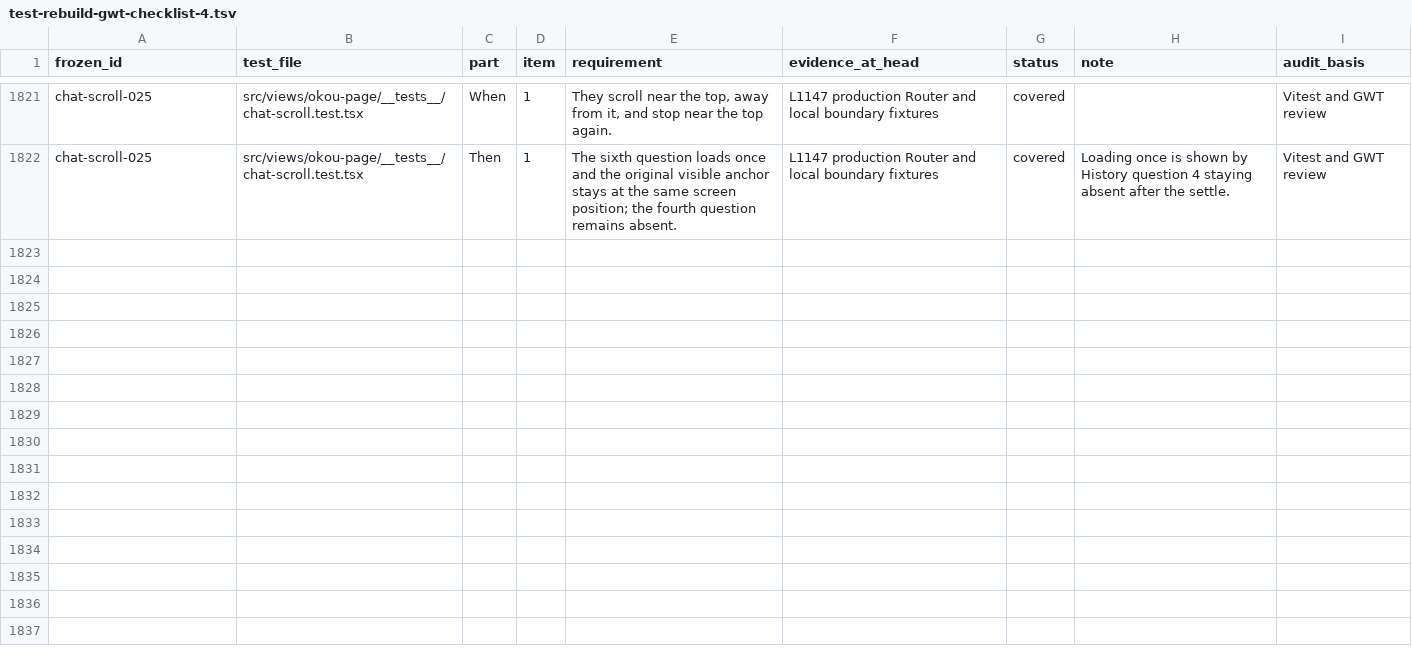
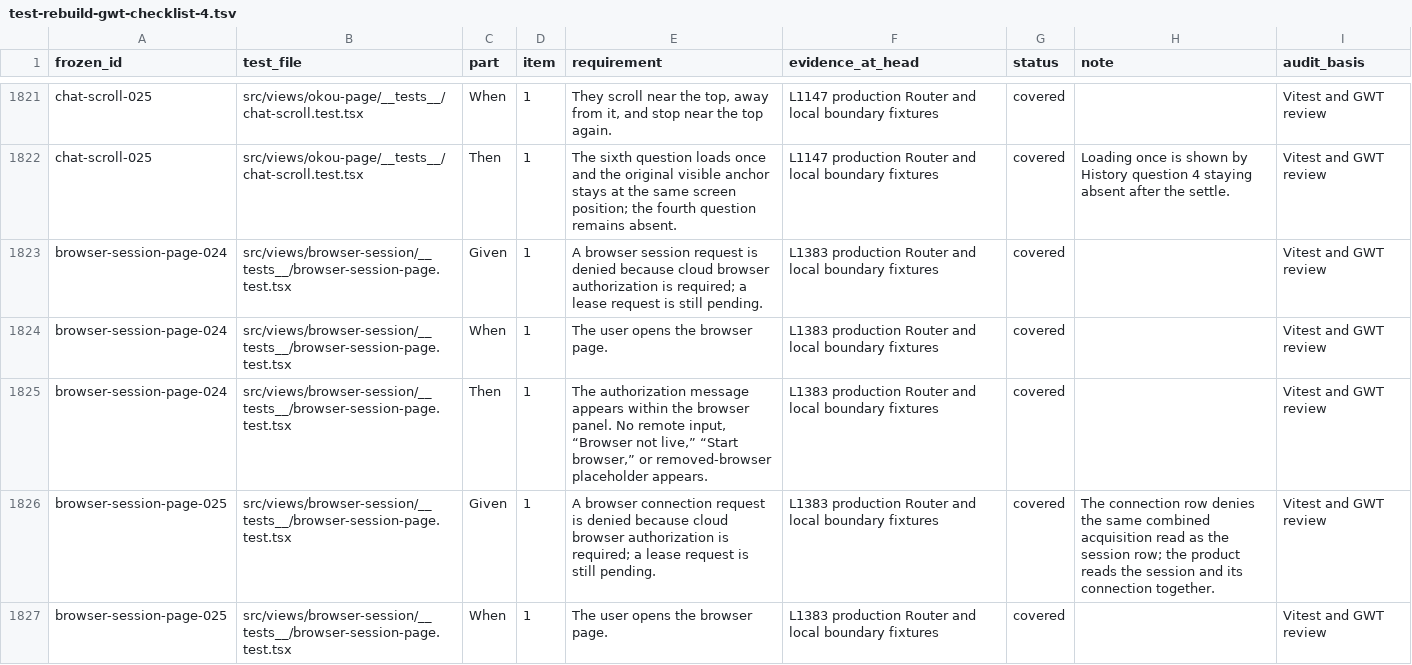
Before and after one commit to okou-ai/okou, a TSV file: turbo/apps/platform/test-rebuild-gwt-checklist-4.tsv, drawn as a sheet; only a part is shown, gaps mark what is left out; the diff covers the shown part only; the diff names each change by its address in the sheet, - before the commit and + after, or states it on an @@ line.

```diff
--- a/turbo/apps/platform/test-rebuild-gwt-checklist-4.tsv
+++ b/turbo/apps/platform/test-rebuild-gwt-checklist-4.tsv
+row 1823: browser-session-page-024 | src/views/browser-session/__tests__/browser-session-page.test.tsx | Given | 1 | A browser session request is denied because cloud browser authorization is required; a lease request is still pending. | L1383 production Router and local boundary fixtures | covered |  | Vitest and GWT review
+row 1824: browser-session-page-024 | src/views/browser-session/__tests__/browser-session-page.test.tsx | When | 1 | The user opens the browser page. | L1383 production Router and local boundary fixtures | covered |  | Vitest and GWT review
+row 1825: browser-session-page-024 | src/views/browser-session/__tests__/browser-session-page.test.tsx | Then | 1 | The authorization message appears within the browser panel. No remote input, “Browser not live,” “Start browser,” or removed-browser placeholder appears. | L1383 production Router and local boundary fixtures | covered |  | Vitest and GWT review
+row 1826: browser-session-page-025 | src/views/browser-session/__tests__/browser-session-page.test.tsx | Given | 1 | A browser connection request is denied because cloud browser authorization is required; a lease request is still pending. | L1383 production Router and local boundary fixtures | covered | The connection row denies the same combined acquisition read as the session row; the product reads the session and its connection together. | Vitest and GWT review
+row 1827: browser-session-page-025 | src/views/browser-session/__tests__/browser-session-page.test.tsx | When | 1 | The user opens the browser page. | L1383 production Router and local boundary fixtures | covered |  | Vitest and GWT review
```
Also changed, not shown: 4 added rows elsewhere in this file, turbo/apps/platform/test-rebuild-rebuilt-executions.tsv, 3 other files.
